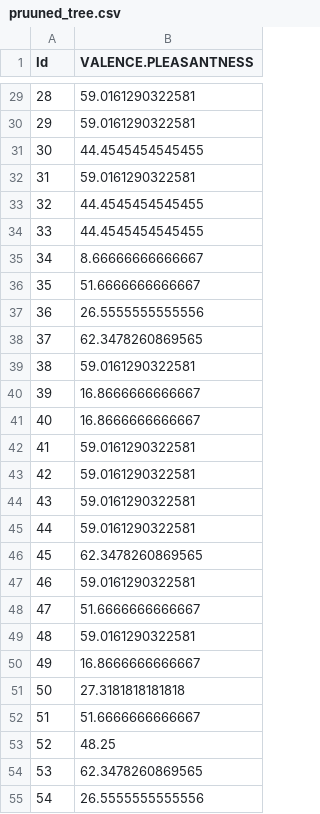
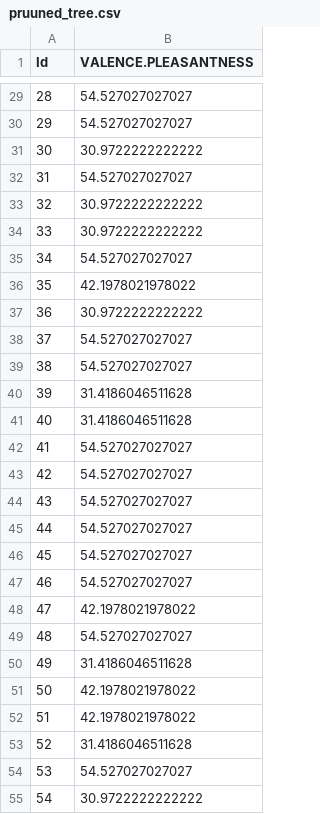
Before and after one commit to Alicia-max/BIO322-Regression, a CSV file: src/pruuned_tree.csv, drawn as a sheet; only a part is shown, gaps mark what is left out; the diff covers the shown part only.

```diff
--- a/src/pruuned_tree.csv
+++ b/src/pruuned_tree.csv
@@ -29,27 +29,27 @@
-28,59.0161290322581
-29,59.0161290322581
-30,44.4545454545455
-31,59.0161290322581
-32,44.4545454545455
-33,44.4545454545455
-34,8.66666666666667
-35,51.6666666666667
-36,26.5555555555556
-37,62.3478260869565
-38,59.0161290322581
-39,16.8666666666667
-40,16.8666666666667
-41,59.0161290322581
-42,59.0161290322581
-43,59.0161290322581
-44,59.0161290322581
-45,62.3478260869565
-46,59.0161290322581
-47,51.6666666666667
-48,59.0161290322581
-49,16.8666666666667
-50,27.3181818181818
-51,51.6666666666667
-52,48.25
-53,62.3478260869565
-54,26.5555555555556
+28,54.527027027027
+29,54.527027027027
+30,30.9722222222222
+31,54.527027027027
+32,30.9722222222222
+33,30.9722222222222
+34,54.527027027027
+35,42.1978021978022
+36,30.9722222222222
+37,54.527027027027
+38,54.527027027027
+39,31.4186046511628
+40,31.4186046511628
+41,54.527027027027
+42,54.527027027027
+43,54.527027027027
+44,54.527027027027
+45,54.527027027027
+46,54.527027027027
+47,42.1978021978022
+48,54.527027027027
+49,31.4186046511628
+50,42.1978021978022
+51,42.1978021978022
+52,31.4186046511628
+53,54.527027027027
+54,30.9722222222222
```
Also changed, not shown: 41 edited cells elsewhere in this file.
